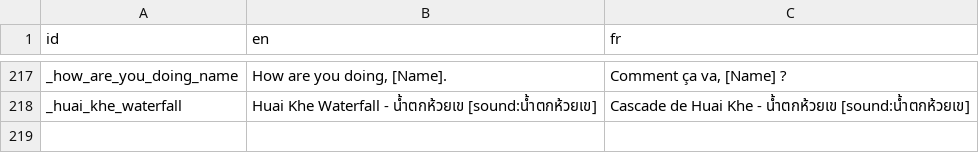
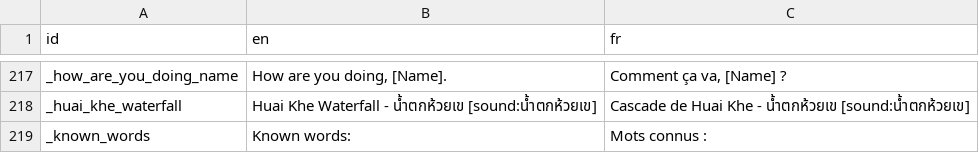
Before and after one commit to alexisthegalaxy/once-upon-a-thai-2, a CSV file: Localisation/localisation.csv, drawn as a sheet; only a part is shown, gaps mark what is left out.

Commit message:
Add known words display on main UI - and allow free input in sentence translating InteractionTest.

```diff
--- a/Localisation/localisation.csv
+++ b/Localisation/localisation.csv
@@ -218 +218,2 @@ _how_are_you_doing_name,"How are you doing, [Name].","Comment ça va, [Name] ?"
 _huai_khe_waterfall,Huai Khe Waterfall - น้ำตกห้วยเข [sound:น้ำตกห้วยเข],Cascade de Huai Khe - น้ำตกห้วยเข [sound:น้ำตกห้วยเข]
+_known_words,Known words: ,Mots connus :
```
Also changed, not shown: 16 other files.
